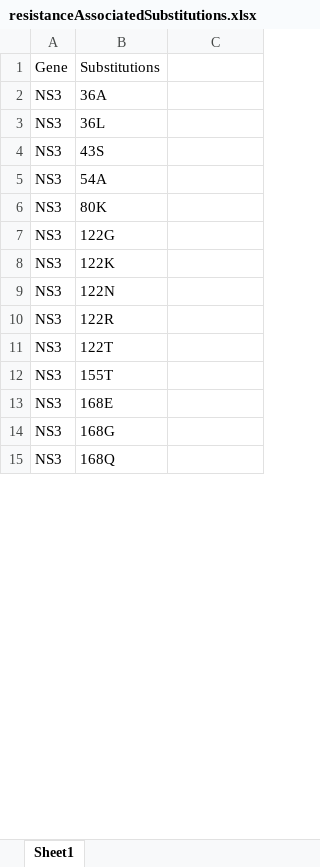
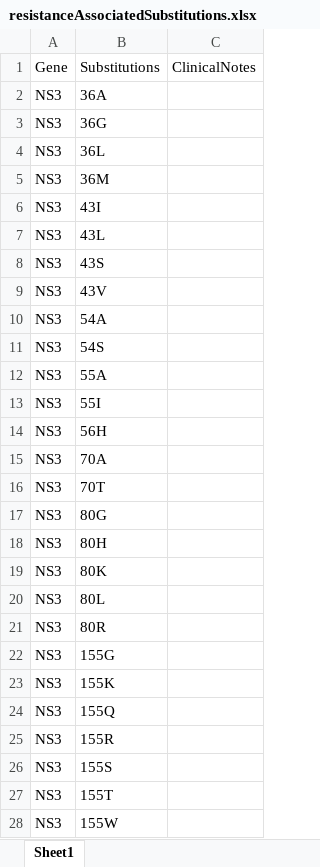
Before and after one commit to giffordlabcvr/HCV-GLUE, an Excel workbook: tabular/drug_resistance/resistanceAssociatedSubstitutions.xlsx, sheet Sheet1, drawn as a sheet; only a part is shown; the shorter side is filled out with more unchanged rows; values as stored, in another font and other column widths than the file's, no borders; addresses are those after the commit; the diff covers the shown part only; the diff names each change by its address in the sheet, - before the commit and + after, or states it on an @@ line.

```diff
--- a/tabular/drug_resistance/resistanceAssociatedSubstitutions.xlsx (sheet Sheet1)
+++ b/tabular/drug_resistance/resistanceAssociatedSubstitutions.xlsx (sheet Sheet1)
-C1: (empty)
+C1: ClinicalNotes
+row 3: NS3 | 36G
+row 5: NS3 | 36M
+row 6: NS3 | 43I
+row 7: NS3 | 43L
+row 9: NS3 | 43V
+row 11: NS3 | 54S
+row 12: NS3 | 55A
+row 13: NS3 | 55I
+row 14: NS3 | 56H
+row 15: NS3 | 70A
+row 16: NS3 | 70T
+row 17: NS3 | 80G
+row 18: NS3 | 80H
+row 20: NS3 | 80L
+row 21: NS3 | 80R
-B22: 122G
+B22: 155G
-B23: 122K
+B23: 155K
-B24: 122N
+B24: 155Q
-B25: 122R
+B25: 155R
-B26: 122T
+B26: 155S
+row 28: NS3 | 155W
```
Also changed, not shown: 72 added rows and 4 edited cells elsewhere in this sheet, tabular/drug_resistance/drugResistanceFindings.xlsx, tabular/drug_resistance/drugResistancePublications.xlsx, 10 other files.
